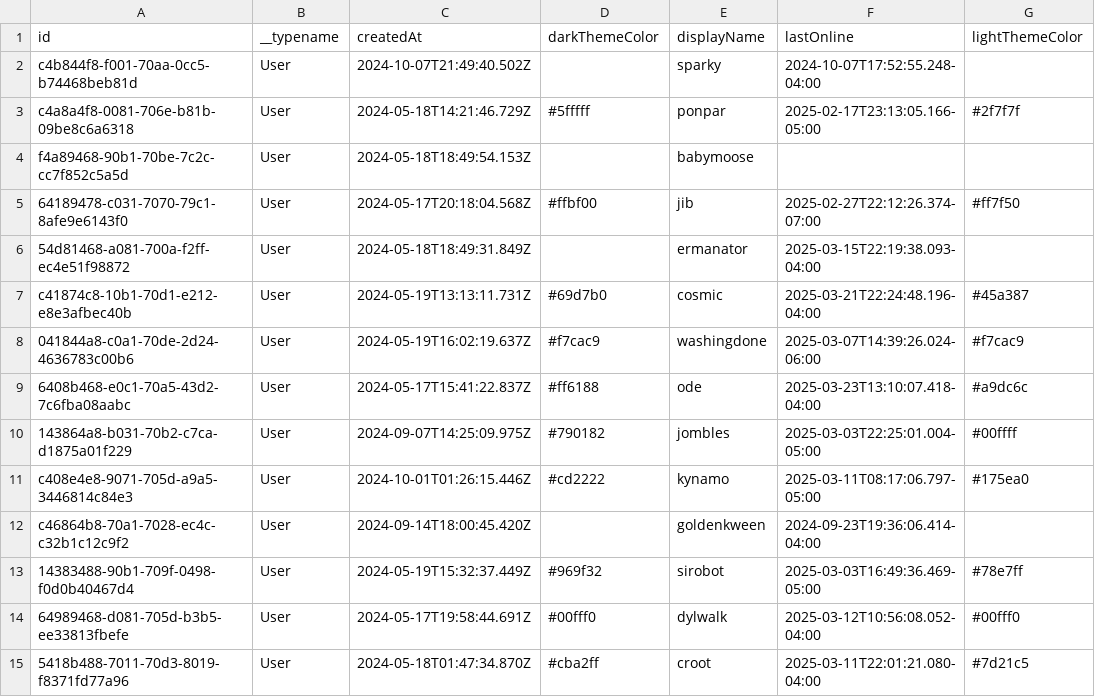
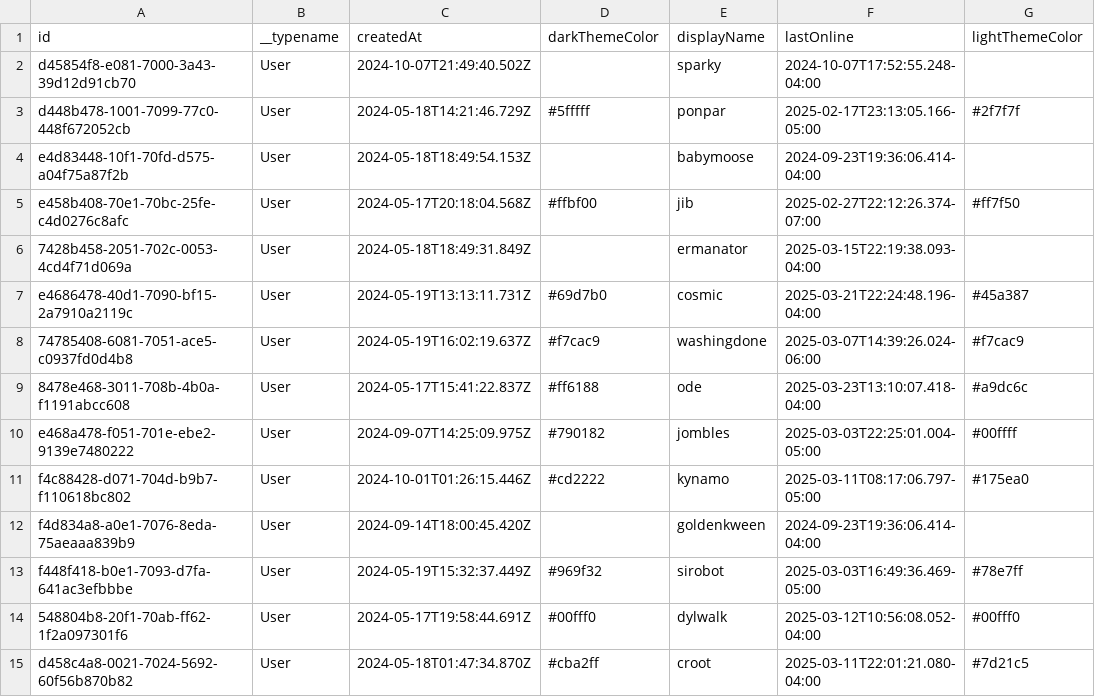
Before and after one commit to odevine/edh-tracker, a CSV file: scripts/seed-data/users.csv, drawn as a sheet; only a part is shown; the diff names each change by its address in the sheet, - before the commit and + after, or states it on an @@ line.

Commit message:
chore: update seed data and configs with new user pool

```diff
--- a/scripts/seed-data/users.csv
+++ b/scripts/seed-data/users.csv
-A2 (id): c4b844f8-f001-70aa-0cc5-b74468beb81d
+A2 (id): d45854f8-e081-7000-3a43-39d12d91cb70
-A3 (id): c4a8a4f8-0081-706e-b81b-09be8c6a6318
+A3 (id): d448b478-1001-7099-77c0-448f672052cb
-A4 (id): f4a89468-90b1-70be-7c2c-cc7f852c5a5d
+A4 (id): e4d83448-10f1-70fd-d575-a04f75a87f2b
-F4 (lastOnline): (empty)
+F4 (lastOnline): 2024-09-23T19:36:06.414-04:00
-A5 (id): 64189478-c031-7070-79c1-8afe9e6143f0
+A5 (id): e458b408-70e1-70bc-25fe-c4d0276c8afc
-A6 (id): 54d81468-a081-700a-f2ff-ec4e51f98872
+A6 (id): 7428b458-2051-702c-0053-4cd4f71d069a
-A7 (id): c41874c8-10b1-70d1-e212-e8e3afbec40b
+A7 (id): e4686478-40d1-7090-bf15-2a7910a2119c
-A8 (id): 041844a8-c0a1-70de-2d24-4636783c00b6
+A8 (id): 74785408-6081-7051-ace5-c0937fd0d4b8
-A9 (id): 6408b468-e0c1-70a5-43d2-7c6fba08aabc
+A9 (id): 8478e468-3011-708b-4b0a-f1191abcc608
-A10 (id): 143864a8-b031-70b2-c7ca-d1875a01f229
+A10 (id): e468a478-f051-701e-ebe2-9139e7480222
-A11 (id): c408e4e8-9071-705d-a9a5-3446814c84e3
+A11 (id): f4c88428-d071-704d-b9b7-f110618bc802
-A12 (id): c46864b8-70a1-7028-ec4c-c32b1c12c9f2
+A12 (id): f4d834a8-a0e1-7076-8eda-75aeaaa839b9
-A13 (id): 14383488-90b1-709f-0498-f0d0b40467d4
+A13 (id): f448f418-b0e1-7093-d7fa-641ac3efbbbe
-A14 (id): 64989468-d081-705d-b3b5-ee33813fbefe
+A14 (id): 548804b8-20f1-70ab-ff62-1f2a097301f6
-A15 (id): 5418b488-7011-70d3-8019-f8371fd77a96
+A15 (id): d458c4a8-0021-7024-5692-60f56b870b82
```
Also changed, not shown: scripts/seed-data/decks.csv, 9 other files.
